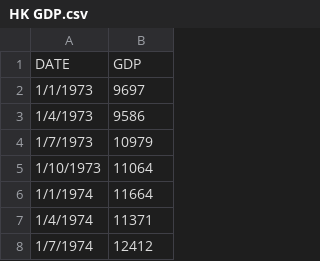
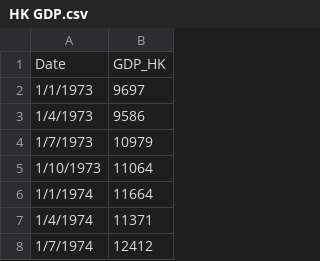
Before and after one commit to yongze0817/public, a CSV file: ECON/MACRO/HK GDP.csv, drawn as a sheet; only a part is shown; removed rows and columns are numbered as before the commit, all else as after; the diff names each change by its address in the sheet, - before the commit and + after, or states it on an @@ line.

```diff
--- a/ECON/MACRO/HK GDP.csv
+++ b/ECON/MACRO/HK GDP.csv
-row 1: DATE | GDP
+row 1: Date | GDP_HK
```
Also changed, not shown: ECON/MACRO/HK EXPORTS.csv, ECON/MACRO/US EXPORTS.csv, 2 other files.
